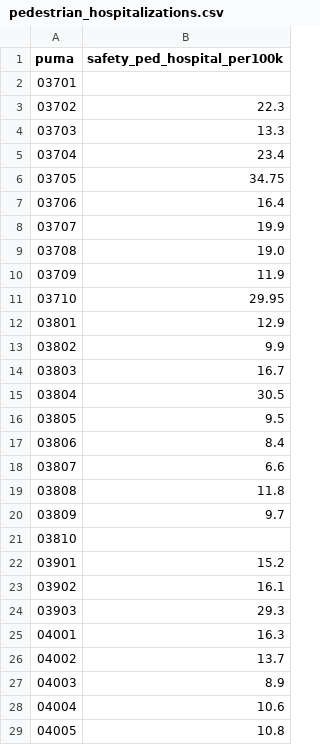
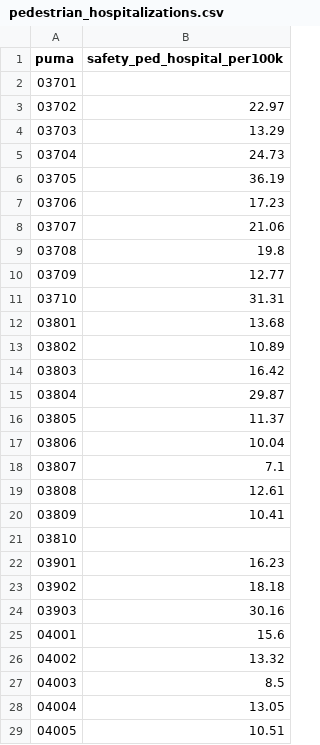
Before and after one commit to NYCPlanning/db-equitable-development-tool, a CSV file: internal_review/quality_of_life/puma/pedestrian_hospitalizations.csv, drawn as a sheet; only a part is shown; the diff covers the shown part only.

```diff
--- a/internal_review/quality_of_life/puma/pedestrian_hospitalizations.csv
+++ b/internal_review/quality_of_life/puma/pedestrian_hospitalizations.csv
@@ -2,28 +2,28 @@ puma,safety_ped_hospital_per100k
 03701,
-03702,22.3
-03703,13.3
-03704,23.4
-03705,34.75
-03706,16.4
-03707,19.9
-03708,19.0
-03709,11.9
-03710,29.95
-03801,12.9
-03802,9.9
-03803,16.7
-03804,30.5
-03805,9.5
-03806,8.4
-03807,6.6
-03808,11.8
-03809,9.7
+03702,22.97
+03703,13.29
+03704,24.73
+03705,36.19
+03706,17.23
+03707,21.06
+03708,19.8
+03709,12.77
+03710,31.31
+03801,13.68
+03802,10.89
+03803,16.42
+03804,29.87
+03805,11.37
+03806,10.04
+03807,7.1
+03808,12.61
+03809,10.41
 03810,
-03901,15.2
-03902,16.1
-03903,29.3
-04001,16.3
-04002,13.7
-04003,8.9
-04004,10.6
-04005,10.8
+03901,16.23
+03902,18.18
+03903,30.16
+04001,15.6
+04002,13.32
+04003,8.5
+04004,13.05
+04005,10.51
```
Also changed, not shown: 27 edited cells elsewhere in this file, 3 other files.
